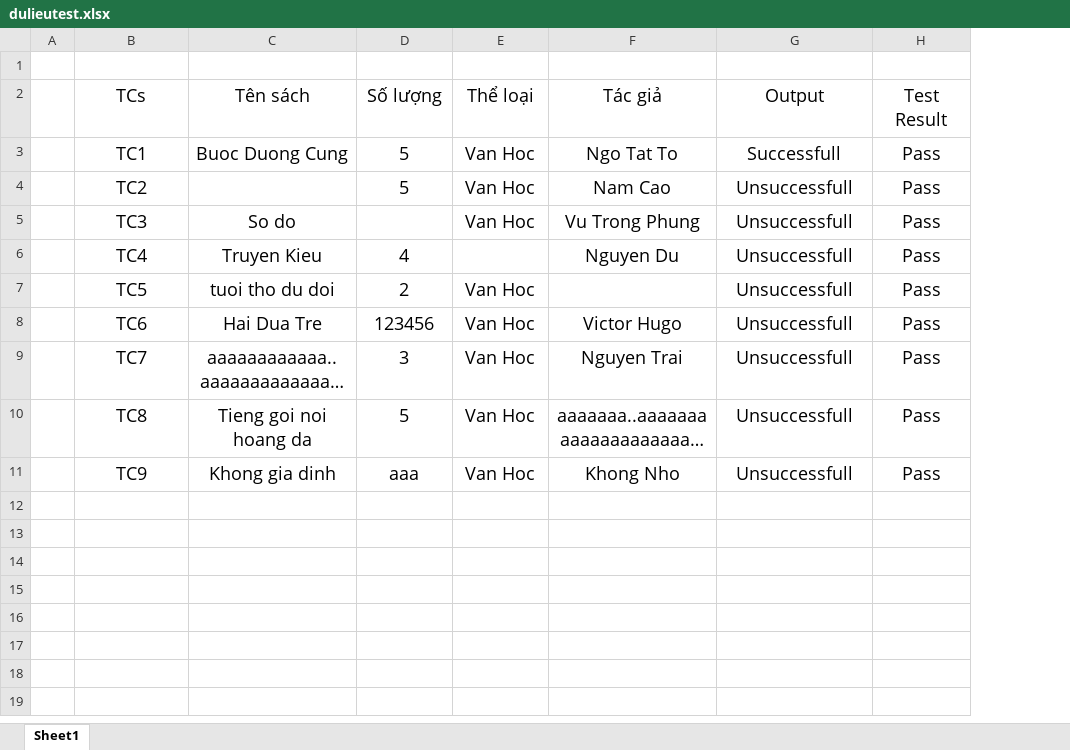
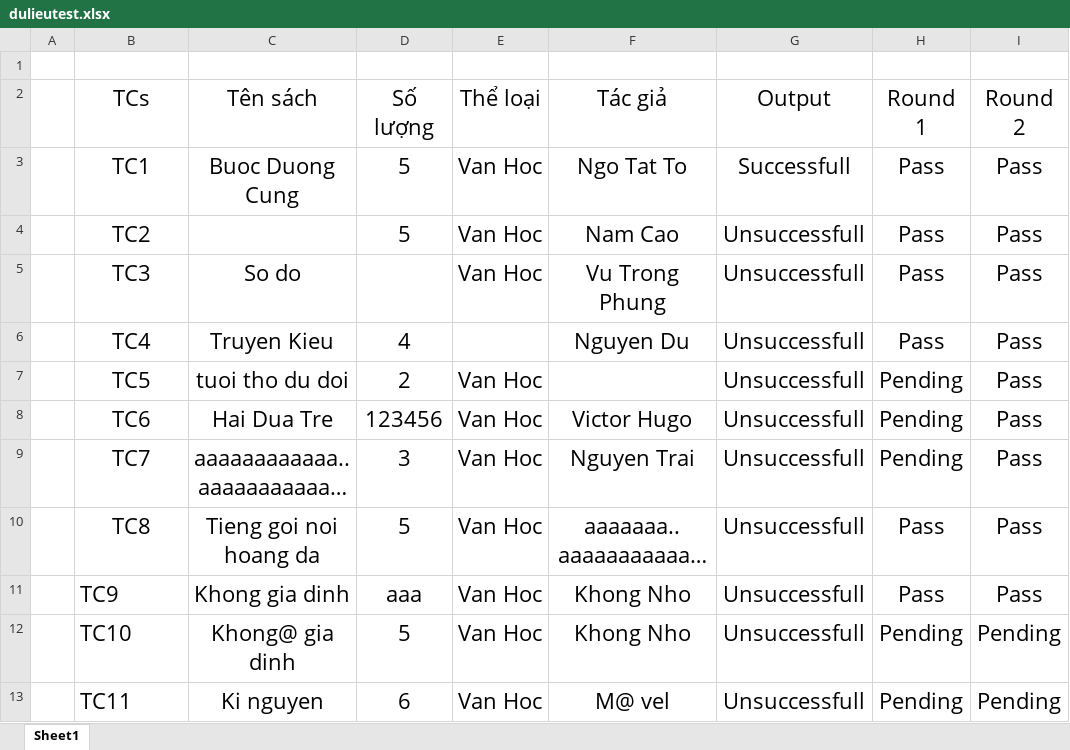
Before and after one commit to Nhom-Quan-Ly-Thu-Vien/Kiem-Thu-Phan-Mem, an Excel workbook: dulieutest.xlsx, sheet Sheet1, drawn as a sheet; long unchanged cells end in …; values as stored, in another font and other column widths than the file's, no borders; addresses are those after the commit; the diff names each change by its address in the sheet, - before the commit and + after, or states it on an @@ line.

```diff
--- a/dulieutest.xlsx (sheet Sheet1)
+++ b/dulieutest.xlsx (sheet Sheet1)
+column H (Round 1), rows 3-11: Pass | Pass | Pass | Pass | Pending | Pending | Pending | Pass | Pass
@@ B2:G3 text size: larger @@
-I2: Test Result
+I2: Round 2
@@ I2:I11 text size: larger @@
@@ B4 text size: larger @@
@@ D4:G4 text size: larger @@
@@ B5:C5 text size: larger @@
@@ E5:G5 text size: larger @@
@@ B6:D6 text size: larger @@
@@ F6:G6 text size: larger @@
@@ B7:E7 text size: larger @@
@@ G7 text size: larger @@
@@ B8:G11 text size: larger @@
-B11 alignment: center
+B11 alignment: left
+row 12:  | TC10 | Khong@ gia dinh | 5 | Van Hoc | Khong Nho | Unsuccessfull | Pending | Pending
+row 13:  | TC11 | Ki nguyen | 6 | Van Hoc | M@ vel | Unsuccessfull | Pending | Pending
```
Also changed, not shown: 1 other file.
